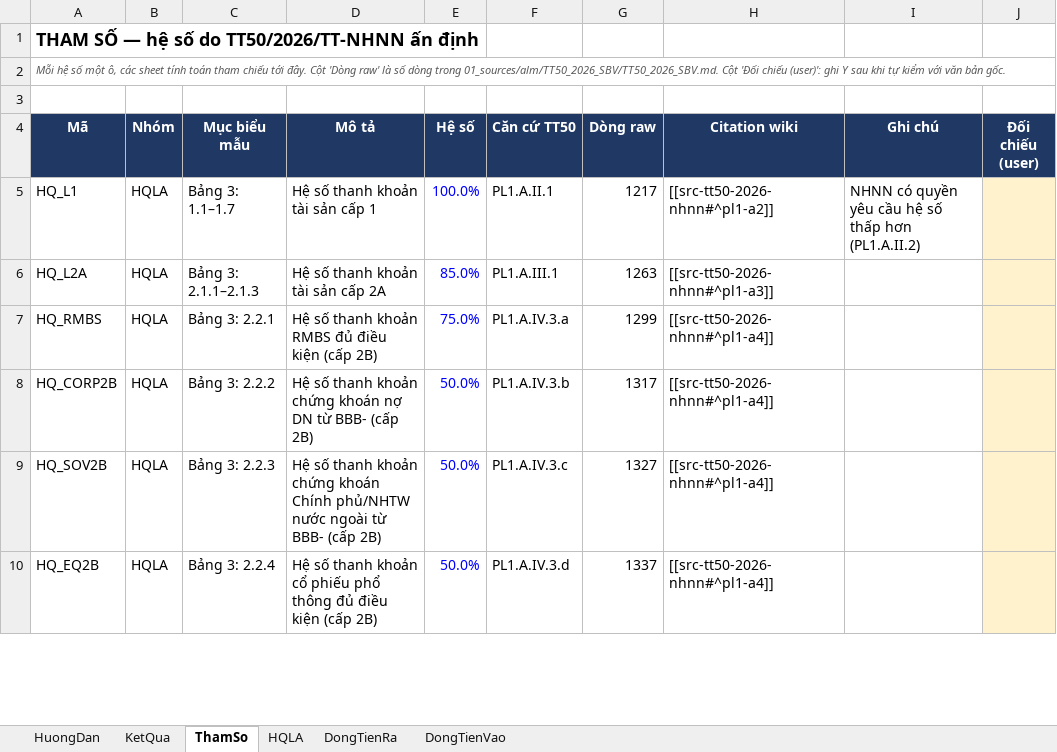
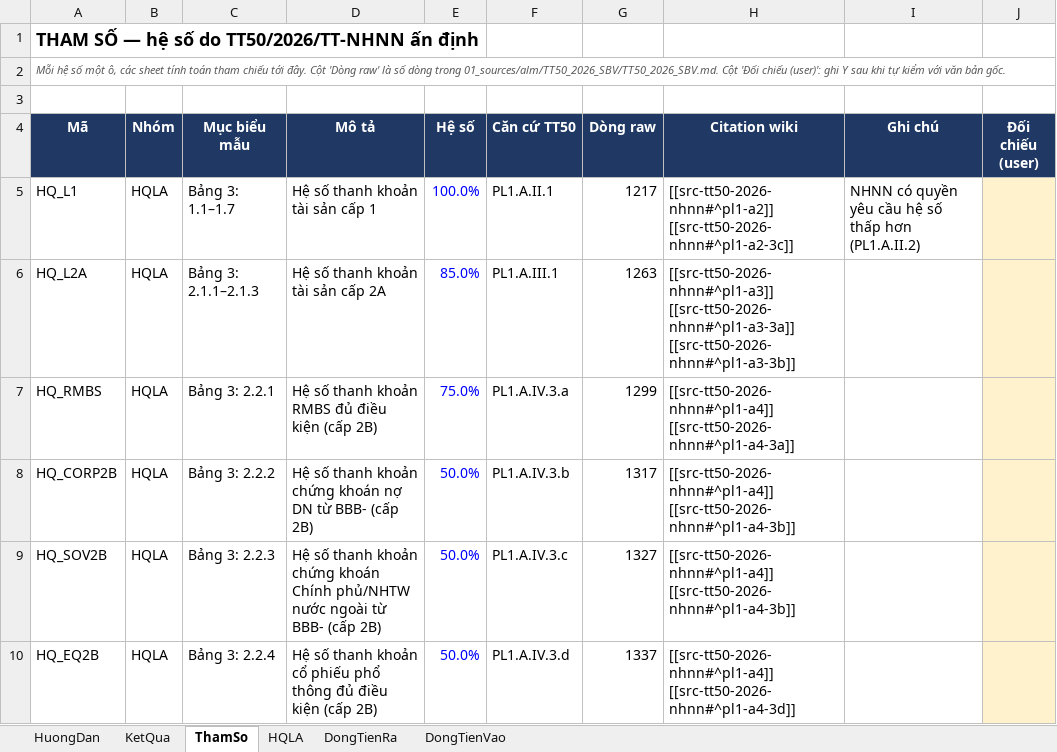
Before and after one commit to hieunt795/alm_wiki, an Excel workbook: 04_models/lcr-tt50-2026.xlsx, sheet ThamSo, drawn as a sheet; only a part is shown; values as stored, in another font and other column widths than the file's, no borders; the diff covers the shown part only; the diff names each change by its address in the sheet, - before the commit and + after, or states it on an @@ line.

```diff
--- a/04_models/lcr-tt50-2026.xlsx (sheet ThamSo)
+++ b/04_models/lcr-tt50-2026.xlsx (sheet ThamSo)
-H5 (Citation wiki): [[src-tt50-2026-nhnn#^pl1-a2]]
+H5 (Citation wiki): [[src-tt50-2026-nhnn#^pl1-a2]] [[src-tt50-2026-nhnn#^pl1-a2-3c]]
-H6 (Citation wiki): [[src-tt50-2026-nhnn#^pl1-a3]]
+H6 (Citation wiki): [[src-tt50-2026-nhnn#^pl1-a3]] [[src-tt50-2026-nhnn#^pl1-a3-3a]] [[src-tt50-2026-nhnn#^pl1-a3-3b]]
-H7 (Citation wiki): [[src-tt50-2026-nhnn#^pl1-a4]]
+H7 (Citation wiki): [[src-tt50-2026-nhnn#^pl1-a4]] [[src-tt50-2026-nhnn#^pl1-a4-3a]]
-H8:H9 (Citation wiki): [[src-tt50-2026-nhnn#^pl1-a4]]
+H8:H9 (Citation wiki): [[src-tt50-2026-nhnn#^pl1-a4]] [[src-tt50-2026-nhnn#^pl1-a4-3b]]
-H10 (Citation wiki): [[src-tt50-2026-nhnn#^pl1-a4]]
+H10 (Citation wiki): [[src-tt50-2026-nhnn#^pl1-a4]] [[src-tt50-2026-nhnn#^pl1-a4-3d]]
```
Also changed, not shown: 27 edited cells elsewhere in this sheet, sheet DongTienRa, sheet DongTienVao, sheet HQLA, 44 other files.
